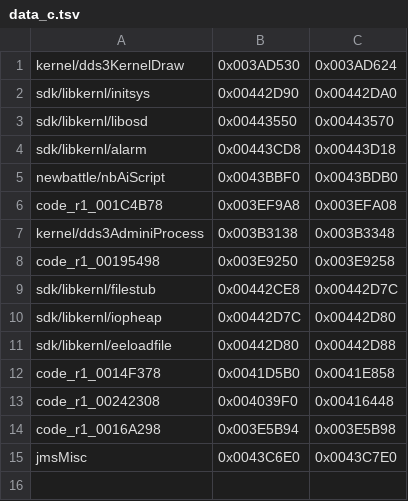
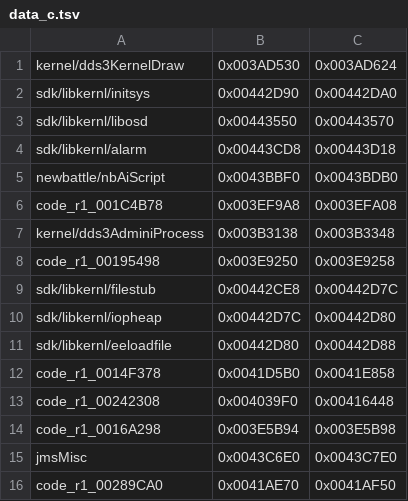
Before and after one commit to Megami-Decomps/raidou-decomp, a TSV file: config/raidou1/data_c.tsv, drawn as a sheet; the diff names each change by its address in the sheet, - before the commit and + after, or states it on an @@ line.

Commit message:
Define the Raidou 1 sbtl effect on-file tables in C with HD names

```diff
--- a/config/raidou1/data_c.tsv
+++ b/config/raidou1/data_c.tsv
+row 16: code_r1_00289CA0 | 0x0041AE70 | 0x0041AF50
```
Also changed, not shown: config/xgame/r1_r2_data_pairs.tsv, 9 other files.
